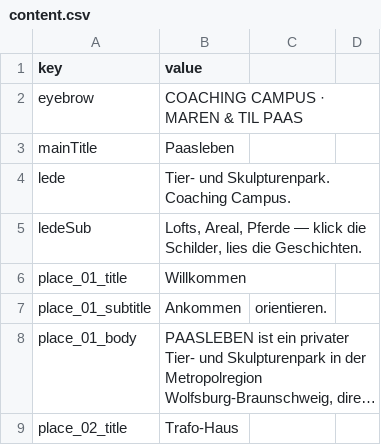
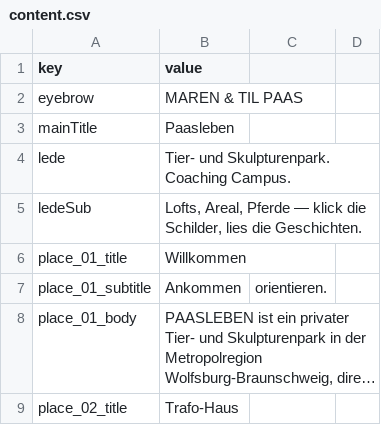
Before and after one commit to ProfessorEngineergit/Paasleben--Splat-Styling-Tester, a CSV file: public/content.csv, drawn as a sheet; only a part is shown; long unchanged cells end in ….

```diff
--- a/public/content.csv
+++ b/public/content.csv
@@ -1,3 +1,3 @@
 key,value
-eyebrow,COACHING CAMPUS · MAREN & TIL PAAS
+eyebrow,MAREN & TIL PAAS
 mainTitle,Paasleben
```
Also changed, not shown: 19 other files.
